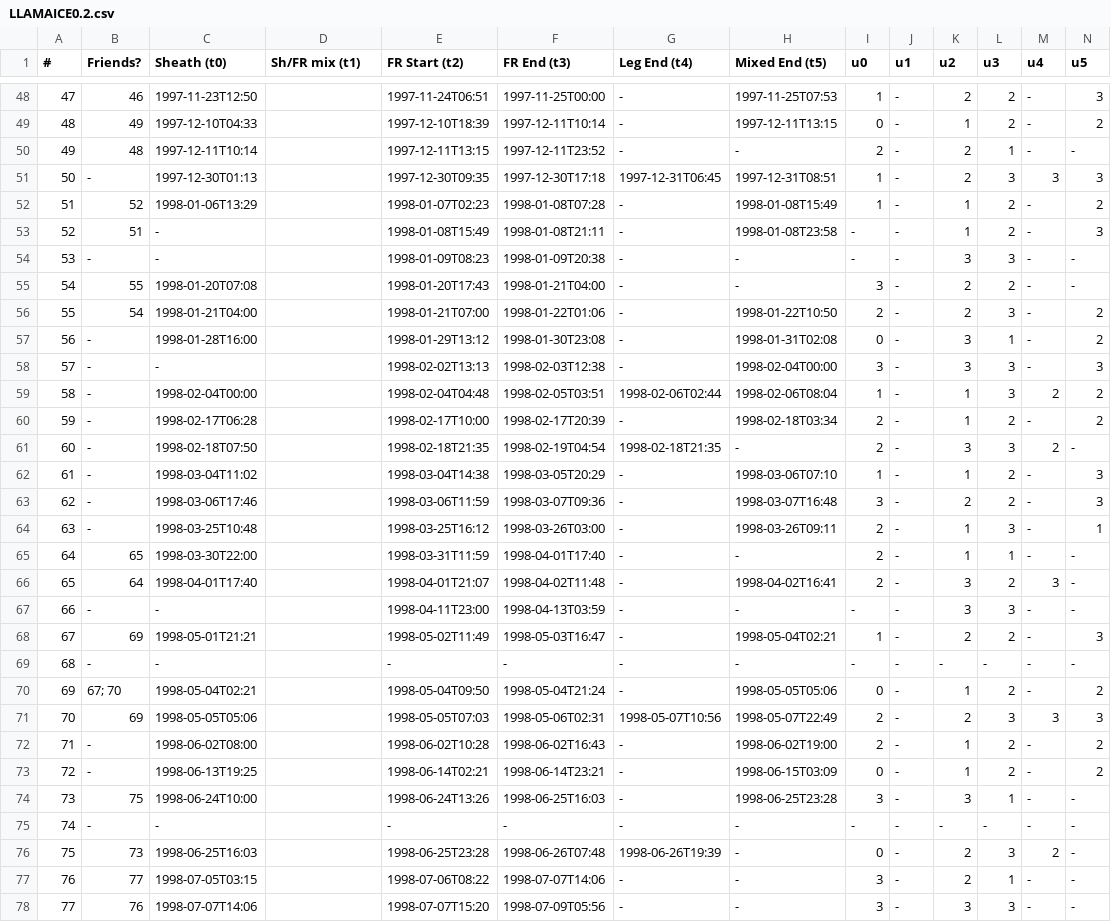
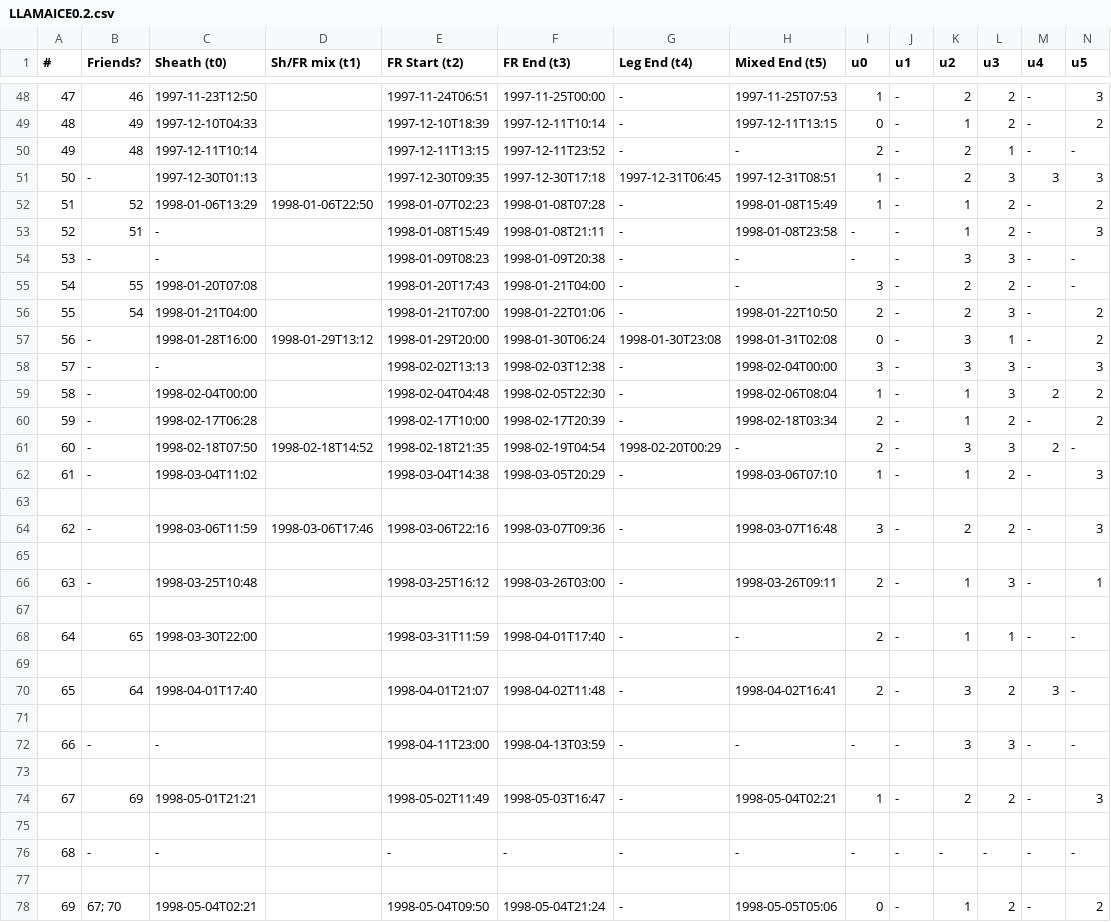
Before and after one commit to ckay314/LLAMAICE, a CSV file: LLAMAICE0.2.csv, drawn as a sheet; only a part is shown, gaps mark what is left out; the shorter side is filled out with more unchanged rows; addresses are those after the commit; rows hold the shown columns only; the diff covers the shown part only; the diff names each change by its address in the sheet, - before the commit and + after, or states it on an @@ line.

```diff
--- a/LLAMAICE0.2.csv
+++ b/LLAMAICE0.2.csv
-D52 (Sh/FR mix (t1)): (empty)
+D52 (Sh/FR mix (t1)): 1998-01-06T22:50
-D57 (Sh/FR mix (t1)): (empty)
+D57 (Sh/FR mix (t1)): 1998-01-29T13:12
-E57 (FR Start (t2)): 1998-01-29T13:12
+E57 (FR Start (t2)): 1998-01-29T20:00
-F57 (FR End (t3)): 1998-01-30T23:08
+F57 (FR End (t3)): 1998-01-30T06:24
-G57 (Leg End (t4)): -
+G57 (Leg End (t4)): 1998-01-30T23:08
-F59 (FR End (t3)): 1998-02-05T03:51
+F59 (FR End (t3)): 1998-02-05T22:30
-G59 (Leg End (t4)): 1998-02-06T02:44
+G59 (Leg End (t4)): -
-D61 (Sh/FR mix (t1)): (empty)
+D61 (Sh/FR mix (t1)): 1998-02-18T14:52
-G61 (Leg End (t4)): 1998-02-18T21:35
+G61 (Leg End (t4)): 1998-02-20T00:29
+row 63: (empty)
-C64 (Sheath (t0)): 1998-03-06T17:46
+C64 (Sheath (t0)): 1998-03-06T11:59
-D64 (Sh/FR mix (t1)): (empty)
+D64 (Sh/FR mix (t1)): 1998-03-06T17:46
-E64 (FR Start (t2)): 1998-03-06T11:59
+E64 (FR Start (t2)): 1998-03-06T22:16
+row 65: (empty)
+row 67: (empty)
+row 69: (empty)
+row 71: (empty)
+row 73: (empty)
+row 75: (empty)
+row 77: (empty)
```
Also changed, not shown: 31 added rows and 25 edited cells elsewhere in this file, 2 other files.
